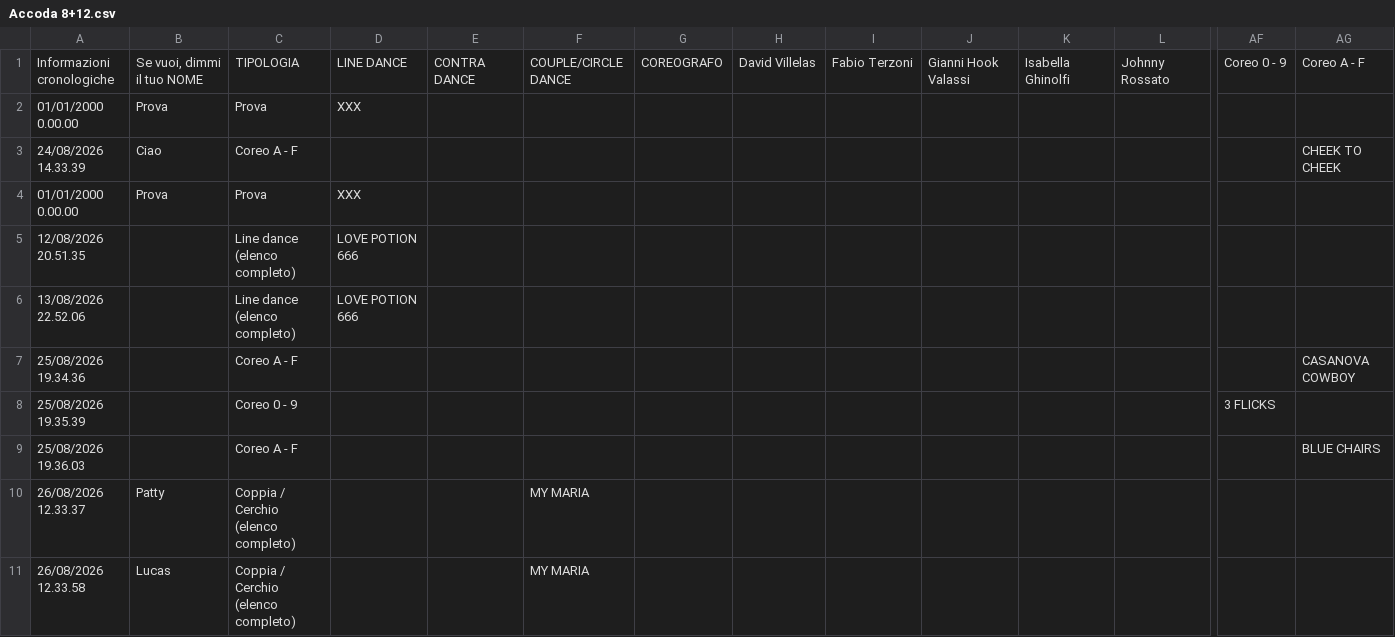
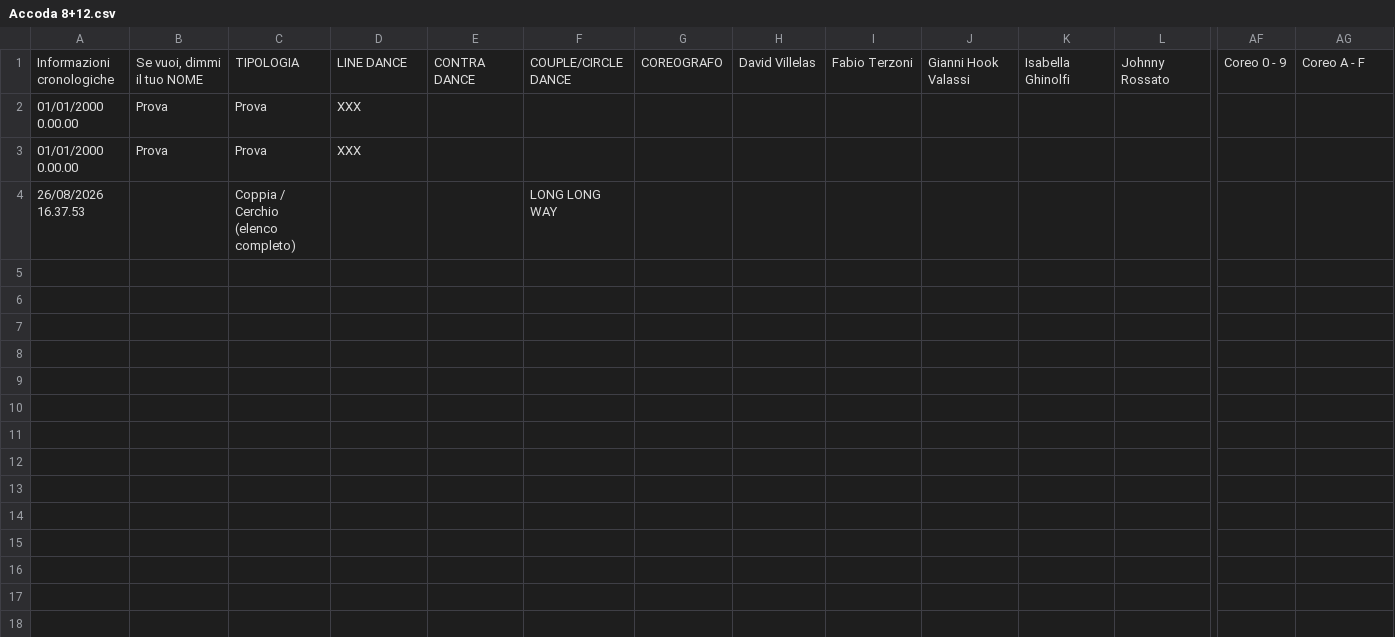
Before and after one commit to 2464200/VSC_Live_Server, a CSV file: Bordero/data/Accoda 8+12.csv, drawn as a sheet; only a part is shown, gaps mark what is left out; removed rows and columns are numbered as before the commit, all else as after; rows hold the shown columns only; the diff names each change by its address in the sheet, - before the commit and + after, or states it on an @@ line.

Commit message:
Salvataggio completo modifiche e aggiornamento dati sincronizzati

```diff
--- a/Bordero/data/Accoda 8+12.csv
+++ b/Bordero/data/Accoda 8+12.csv
-row 3: 24/08/2026 14.33.39 | Ciao | Coreo A - F |  |  |  |  |  |  |  |  |  |  | CHEEK TO CHEEK
-row 5: 12/08/2026 20.51.35 |  | Line dance (elenco completo) | LOVE POTION 666
-row 6: 13/08/2026 22.52.06 |  | Line dance (elenco completo) | LOVE POTION 666
-row 7: 25/08/2026 19.34.36 |  | Coreo A - F |  |  |  |  |  |  |  |  |  |  | CASANOVA COWBOY
-row 8: 25/08/2026 19.35.39 |  | Coreo 0 - 9 |  |  |  |  |  |  |  |  |  | 3 FLICKS
-row 9: 25/08/2026 19.36.03 |  | Coreo A - F |  |  |  |  |  |  |  |  |  |  | BLUE CHAIRS
-row 10: 26/08/2026 12.33.37 | Patty | Coppia / Cerchio (elenco completo) |  |  | MY MARIA
-row 11: 26/08/2026 12.33.58 | Lucas | Coppia / Cerchio (elenco completo) |  |  | MY MARIA
+row 4: 26/08/2026 16.37.53 |  | Coppia / Cerchio (elenco completo) |  |  | LONG LONG WAY
```
Also changed, not shown: Bordero/data/brani.csv, Bordero/data/music-archive-index.csv.
